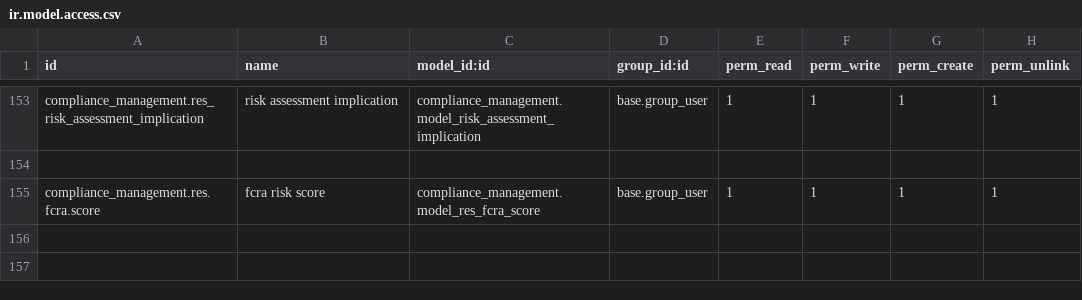
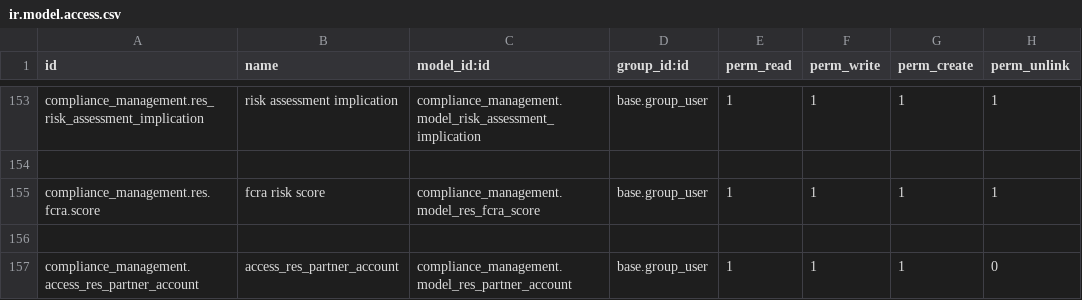
Before and after one commit to novaji-introserve/matrics-app, a CSV file: compliance_management/security/ir.model.access.csv, drawn as a sheet; only a part is shown, gaps mark what is left out.

Commit message:
Add more account state code & access rights on account for BCO

```diff
--- a/compliance_management/security/ir.model.access.csv
+++ b/compliance_management/security/ir.model.access.csv
@@ -155 +155,3 @@ compliance_management.res_risk_assessment_implication,risk assessment implicatio
 compliance_management.res.fcra.score,fcra risk score,compliance_management.model_res_fcra_score,base.group_user,1,1,1,1
+
+compliance_management.access_res_partner_account,access_res_partner_account,compliance_management.model_res_partner_account,base.group_user,1,1,1,0
```
Also changed, not shown: 1 other file.
